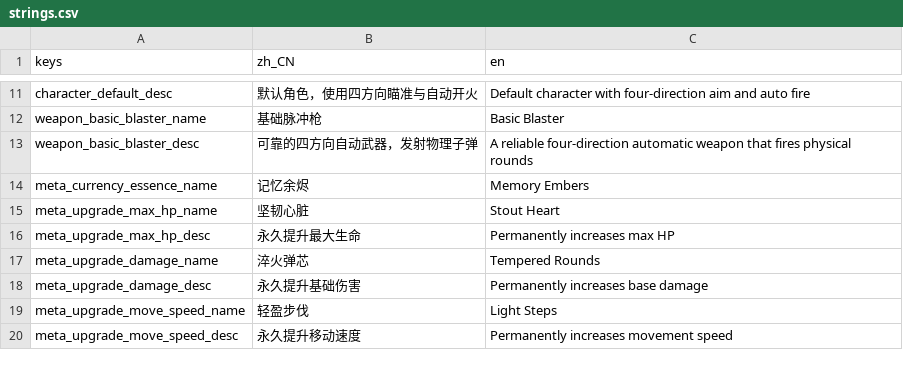
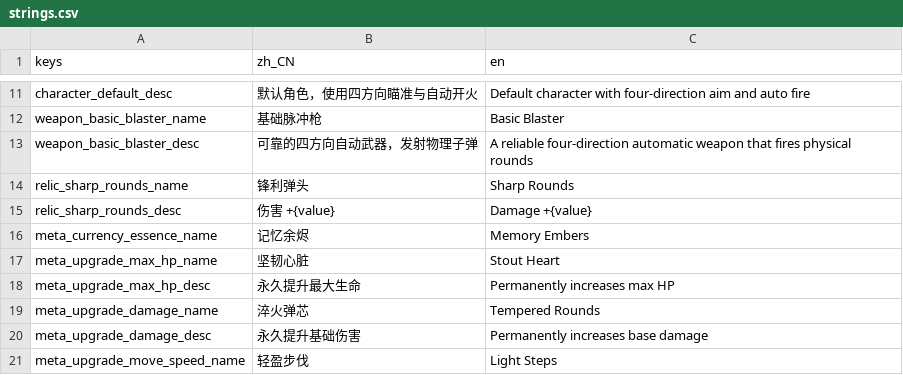
Before and after one commit to AnonNetizen/wasd, a CSV file: client/locale/strings.csv, drawn as a sheet; only a part is shown, gaps mark what is left out; the shorter side is filled out with more unchanged rows.

Commit message:
feat(data): add relic schema boundary

```diff
--- a/client/locale/strings.csv
+++ b/client/locale/strings.csv
@@ -13,2 +13,4 @@ weapon_basic_blaster_name,基础脉冲枪,Basic Blaster
 weapon_basic_blaster_desc,可靠的四方向自动武器，发射物理子弹,A reliable four-direction automatic weapon that fires physical rounds
+relic_sharp_rounds_name,锋利弹头,Sharp Rounds
+relic_sharp_rounds_desc,伤害 +{value},Damage +{value}
 meta_currency_essence_name,记忆余烬,Memory Embers
```
Also changed, not shown: 20 other files.
